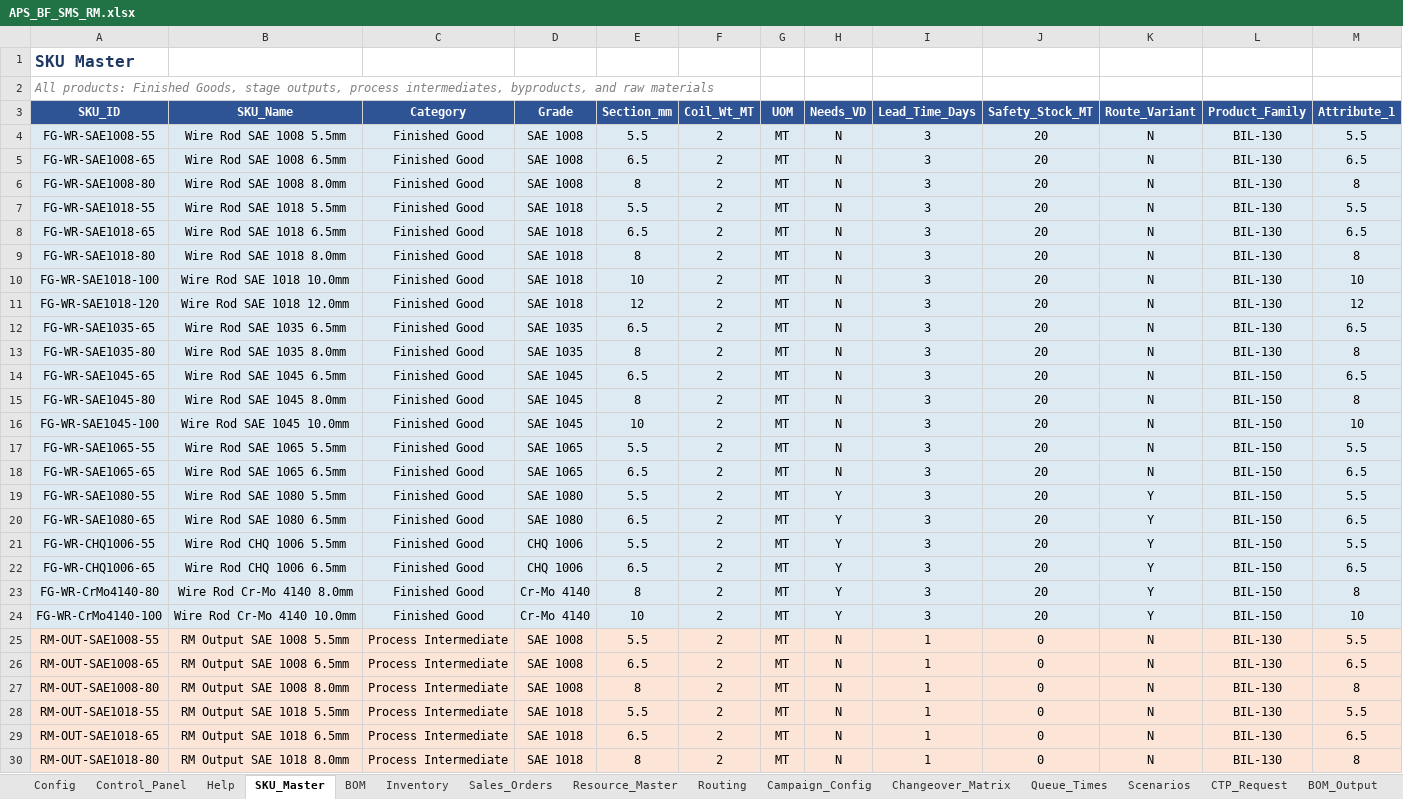
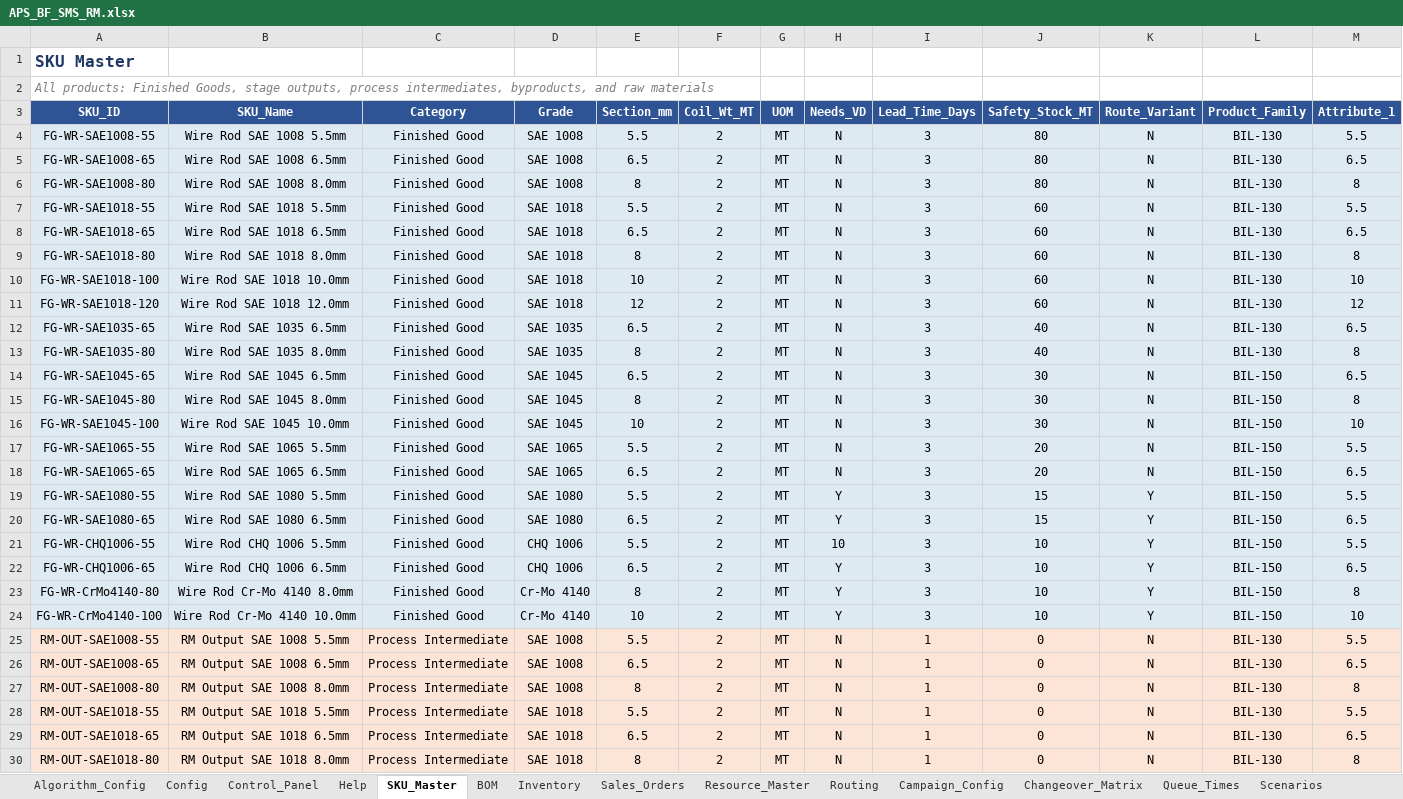
Before and after one commit to bhadkamkar9snehil/APS, an Excel workbook: APS_BF_SMS_RM.xlsx, sheet SKU_Master, drawn as a sheet; only a part is shown; values as stored, in another font and other column widths than the file's, no borders; the diff covers the shown part only; the diff names each change by its address in the sheet, - before the commit and + after, or states it on an @@ line.

```diff
--- a/APS_BF_SMS_RM.xlsx (sheet SKU_Master)
+++ b/APS_BF_SMS_RM.xlsx (sheet SKU_Master)
+sheet tab: Algorithm_Config
-J4:J6 (Safety_Stock_MT): 20
+J4:J6 (Safety_Stock_MT): 80
-J7:J11 (Safety_Stock_MT): 20
+J7:J11 (Safety_Stock_MT): 60
-J12:J13 (Safety_Stock_MT): 20
+J12:J13 (Safety_Stock_MT): 40
-J14:J16 (Safety_Stock_MT): 20
+J14:J16 (Safety_Stock_MT): 30
-J19:J20 (Safety_Stock_MT): 20
+J19:J20 (Safety_Stock_MT): 15
-H21 (Needs_VD): Y
+H21 (Needs_VD): 10
-J21:J24 (Safety_Stock_MT): 20
+J21:J24 (Safety_Stock_MT): 10
```
Also changed, not shown: 14 edited cells elsewhere in this sheet, sheet Sales_Orders, sheet Inventory, sheet Routing, sheet Scenarios, sheet CTP_Request, sheet Campaign_Config, 44 other files.
